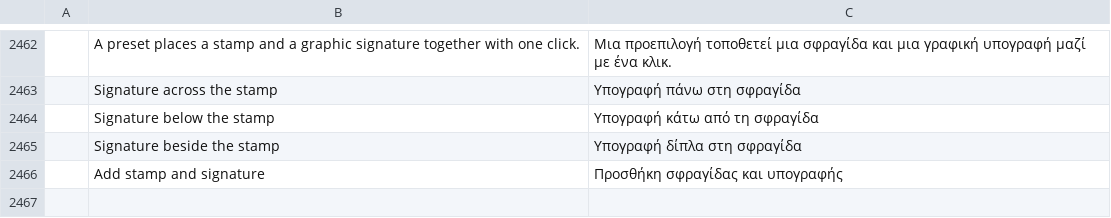
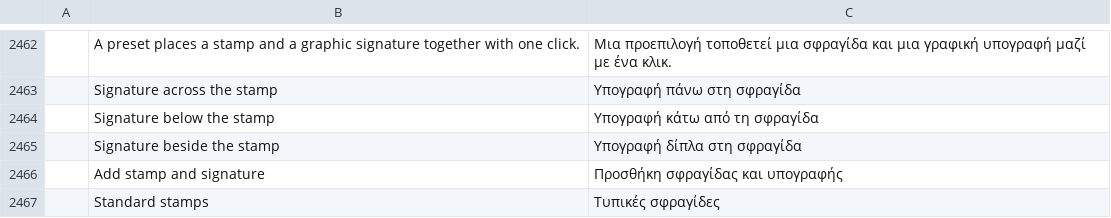
Before and after one commit to bottelliemanuele-maker/pdfcraft, a TSV file: crates/ui-egui/src/i18n/el.tsv, drawn as a sheet; only a part is shown, gaps mark what is left out; the diff names each change by its address in the sheet, - before the commit and + after, or states it on an @@ line.

```diff
--- a/crates/ui-egui/src/i18n/el.tsv
+++ b/crates/ui-egui/src/i18n/el.tsv
+row 2467:  | Standard stamps | Τυπικές σφραγίδες
```
Also changed, not shown: crates/ui-egui/src/i18n/bg.tsv, crates/ui-egui/src/i18n/kk.tsv, 24 other files.
